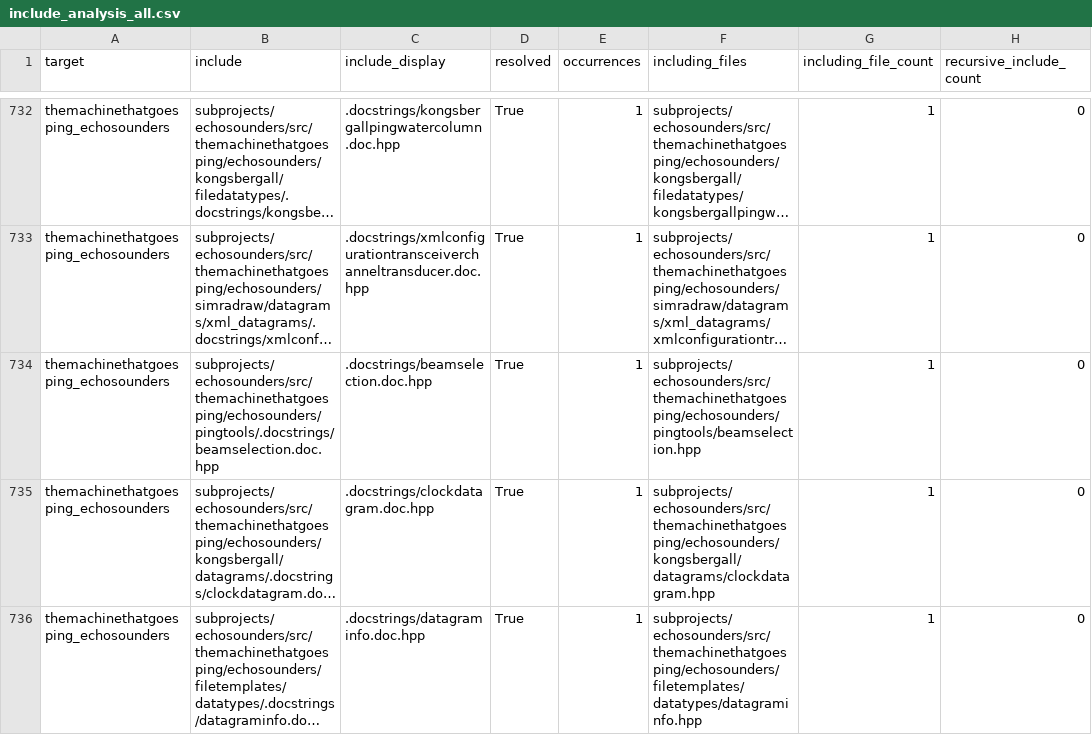
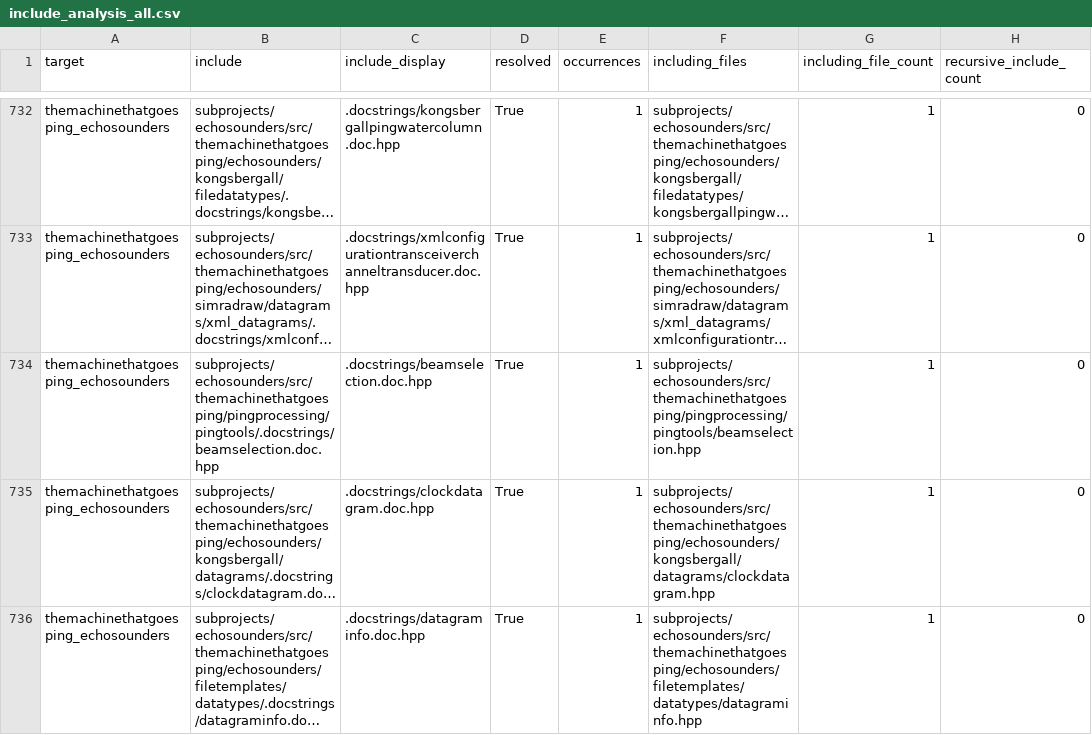
Before and after one commit to themachinethatgoesping/themachinethatgoesping, a CSV file: include_analysis/include_analysis_all.csv, drawn as a sheet; only a part is shown, gaps mark what is left out; long unchanged cells end in …; the diff covers the shown part only; the diff names each change by its address in the sheet, - before the commit and + after, or states it on an @@ line.

Commit message:
moved pingtools -> pingprocessing

```diff
--- a/include_analysis/include_analysis_all.csv
+++ b/include_analysis/include_analysis_all.csv
-B734 (include): subprojects/echosounders/src/themachinethatgoesping/echosounders/pingtools/.docstrings/beamselection.doc.hpp
+B734 (include): subprojects/echosounders/src/themachinethatgoesping/pingprocessing/pingtools/.docstrings/beamselection.doc.hpp
-F734 (including_files): subprojects/echosounders/src/themachinethatgoesping/echosounders/pingtools/beamselection.hpp
+F734 (including_files): subprojects/echosounders/src/themachinethatgoesping/pingprocessing/pingtools/beamselection.hpp
```
Also changed, not shown: 35 edited cells elsewhere in this file, include_analysis/include_analysis_tmtp.csv, 13 other files.
